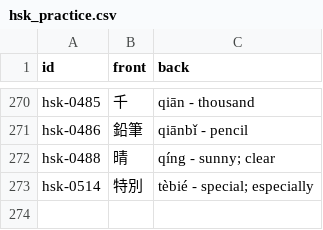
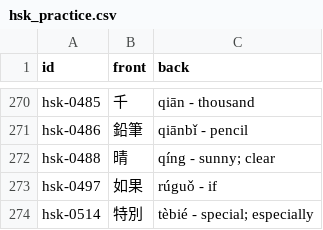
Before and after one commit to chiin/feeeed, a CSV file: hsk_practice.csv, drawn as a sheet; only a part is shown, gaps mark what is left out; the diff names each change by its address in the sheet, - before the commit and + after, or states it on an @@ line.

```diff
--- a/hsk_practice.csv
+++ b/hsk_practice.csv
+row 273: hsk-0497 | 如果 | rúguǒ - if
```
Also changed, not shown: 29 other files.
